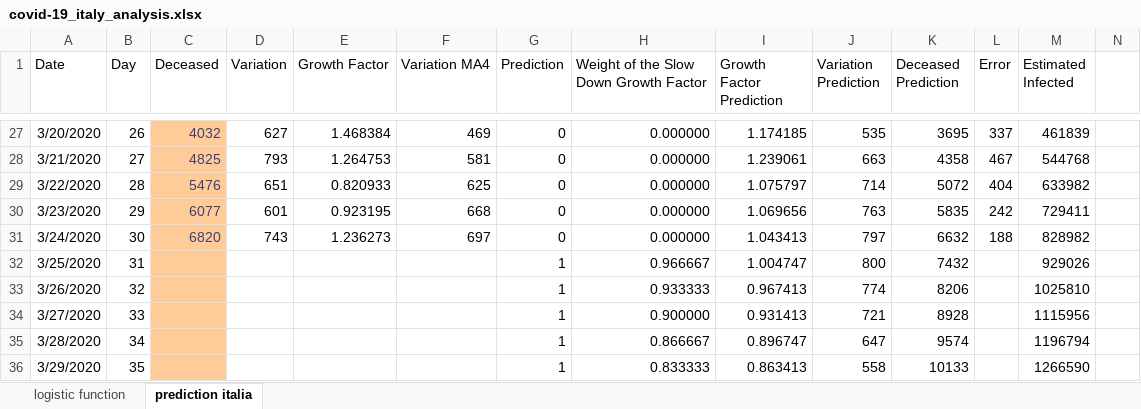
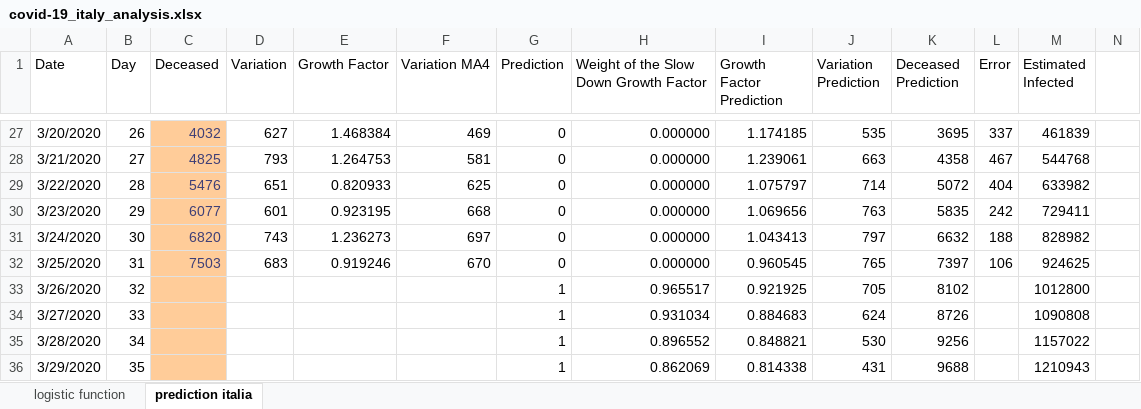
Before and after one commit to simonerigoni/covid-19_italy_analysis, an Excel workbook: covid-19_italy_analysis.xlsx, sheet prediction italia, drawn as a sheet; only a part is shown, gaps mark what is left out; values as stored, in another font and other column widths than the file's, no borders; charts and pictures and table styles not drawn; the diff covers the shown part only; the diff names each change by its address in the sheet, - before the commit and + after, or states it on an @@ line.

```diff
--- a/covid-19_italy_analysis.xlsx (sheet prediction italia)
+++ b/covid-19_italy_analysis.xlsx (sheet prediction italia)
-C32 (Deceased): (empty)
+C32 (Deceased): 7503
-D32 (Variation): (empty)
+D32 (Variation): 683
-E32 (Growth Factor): (empty)
+E32 (Growth Factor): 0.919246
-F32 (Variation MA4): (empty)
+F32 (Variation MA4): 670
-G32 (Prediction): 1
+G32 (Prediction): 0
-H32: 0.966667
+H32: 0.000000
-I32 (Growth Factor Prediction): 1.004747
+I32 (Growth Factor Prediction): 0.960545
-J32 (Variation Prediction): 800
+J32 (Variation Prediction): 765
-K32 (Deceased Prediction): 7432
+K32 (Deceased Prediction): 7397
-L32 (Error): (empty)
+L32 (Error): 106
-M32 (Estimated Infected): 929026
+M32 (Estimated Infected): 924625
-H33: 0.933333
+H33: 0.965517
-I33 (Growth Factor Prediction): 0.967413
+I33 (Growth Factor Prediction): 0.921925
-J33 (Variation Prediction): 774
+J33 (Variation Prediction): 705
-K33 (Deceased Prediction): 8206
+K33 (Deceased Prediction): 8102
-M33 (Estimated Infected): 1025810
+M33 (Estimated Infected): 1012800
-H34: 0.900000
+H34: 0.931034
-I34 (Growth Factor Prediction): 0.931413
+I34 (Growth Factor Prediction): 0.884683
-J34 (Variation Prediction): 721
+J34 (Variation Prediction): 624
-K34 (Deceased Prediction): 8928
+K34 (Deceased Prediction): 8726
-M34 (Estimated Infected): 1115956
+M34 (Estimated Infected): 1090808
-H35: 0.866667
+H35: 0.896552
-I35 (Growth Factor Prediction): 0.896747
+I35 (Growth Factor Prediction): 0.848821
-J35 (Variation Prediction): 647
+J35 (Variation Prediction): 530
-K35 (Deceased Prediction): 9574
+K35 (Deceased Prediction): 9256
-M35 (Estimated Infected): 1196794
+M35 (Estimated Infected): 1157022
-H36: 0.833333
+H36: 0.862069
-I36 (Growth Factor Prediction): 0.863413
+I36 (Growth Factor Prediction): 0.814338
-J36 (Variation Prediction): 558
+J36 (Variation Prediction): 431
-K36 (Deceased Prediction): 10133
+K36 (Deceased Prediction): 9688
-M36 (Estimated Infected): 1266590
+M36 (Estimated Infected): 1210943
```
Also changed, not shown: 115 edited cells elsewhere in this sheet, charts or pictures, 2 other files.
